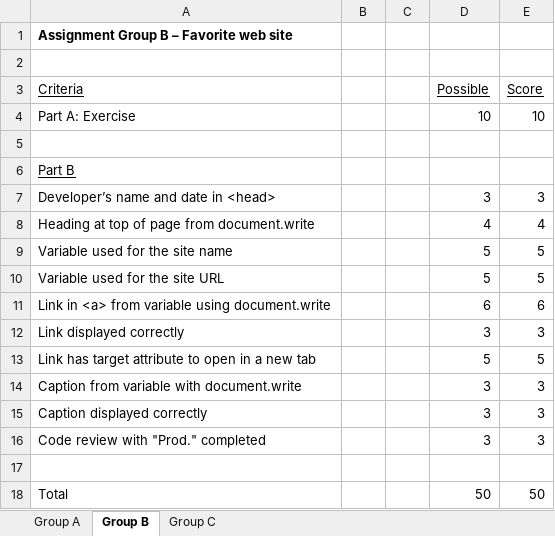
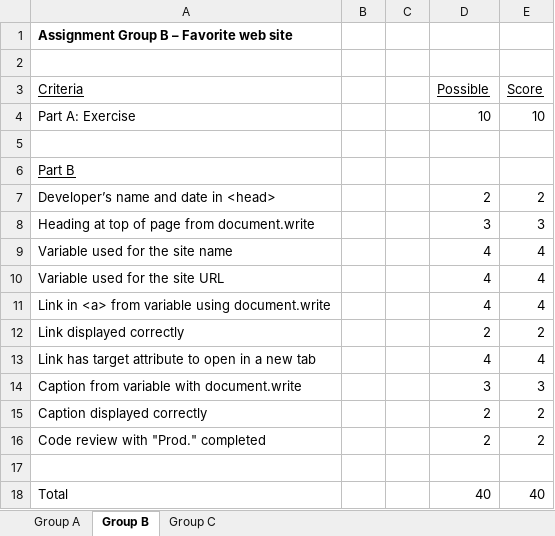
Before and after one commit to LCC-CIT/CS133JS-CourseMaterials, an Excel workbook: Labs/Lab01/CS133JS_Lab01_Rubrics.xlsx, sheet Group B, drawn as a sheet; values as stored, in another font and other column widths than the file's, no borders; the diff names each change by its address in the sheet, - before the commit and + after, or states it on an @@ line.

```diff
--- a/Labs/Lab01/CS133JS_Lab01_Rubrics.xlsx (sheet Group B)
+++ b/Labs/Lab01/CS133JS_Lab01_Rubrics.xlsx (sheet Group B)
-D7 (Possible): 3
+D7 (Possible): 2
-E7 (Score): 3
+E7 (Score): 2
-D8 (Possible): 4
+D8 (Possible): 3
-E8 (Score): 4
+E8 (Score): 3
-D9:D10 (Possible): 5
+D9:D10 (Possible): 4
-E9:E10 (Score): 5
+E9:E10 (Score): 4
-D11 (Possible): 6
+D11 (Possible): 4
-E11 (Score): 6
+E11 (Score): 4
-D12 (Possible): 3
+D12 (Possible): 2
-E12 (Score): 3
+E12 (Score): 2
-D13 (Possible): 5
+D13 (Possible): 4
-E13 (Score): 5
+E13 (Score): 4
-D15:D16 (Possible): 3
+D15:D16 (Possible): 2
-E15:E16 (Score): 3
+E15:E16 (Score): 2
-D18 (Possible): 50
+D18 (Possible): 40
-E18 (Score): 50
+E18 (Score): 40
```
Also changed, not shown: sheet Group C, sheet Group A, 7 other files.
